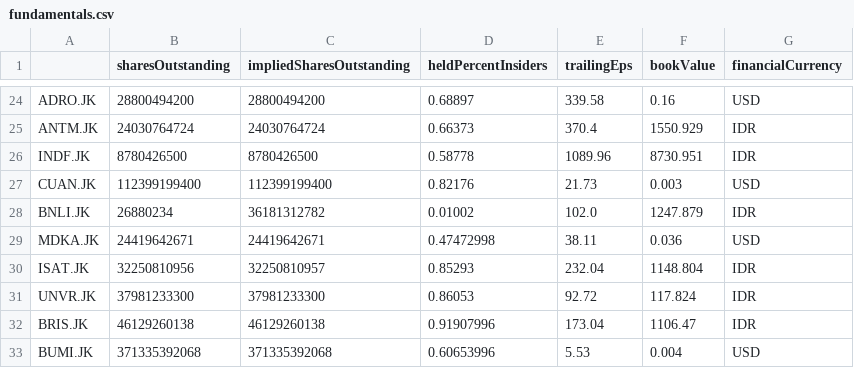
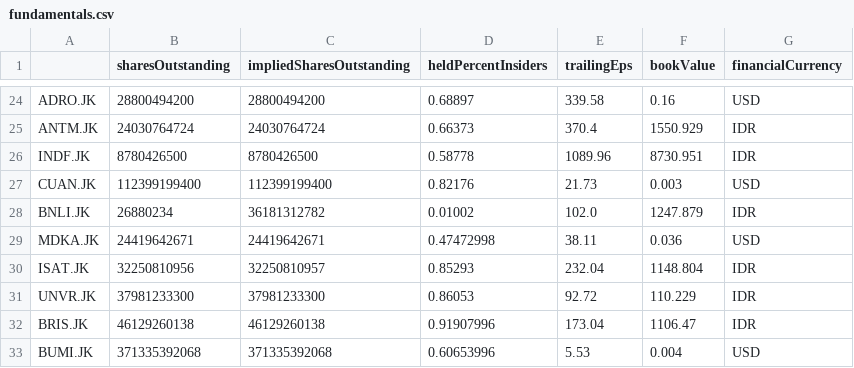
Before and after one commit to Wibra16/standalone-watch, a CSV file: data/fundamentals.csv, drawn as a sheet; only a part is shown, gaps mark what is left out.

```diff
--- a/data/fundamentals.csv
+++ b/data/fundamentals.csv
@@ -30,3 +30,3 @@ MDKA.JK,24419642671,24419642671,0.47472998,38.11,0.036,USD
 ISAT.JK,32250810956,32250810957,0.85293,232.04,1148.804,IDR
-UNVR.JK,37981233300,37981233300,0.86053,92.72,117.824,IDR
+UNVR.JK,37981233300,37981233300,0.86053,92.72,110.229,IDR
 BRIS.JK,46129260138,46129260138,0.91907996,173.04,1106.47,IDR
```
Also changed, not shown: data/news.csv, 3 other files.
